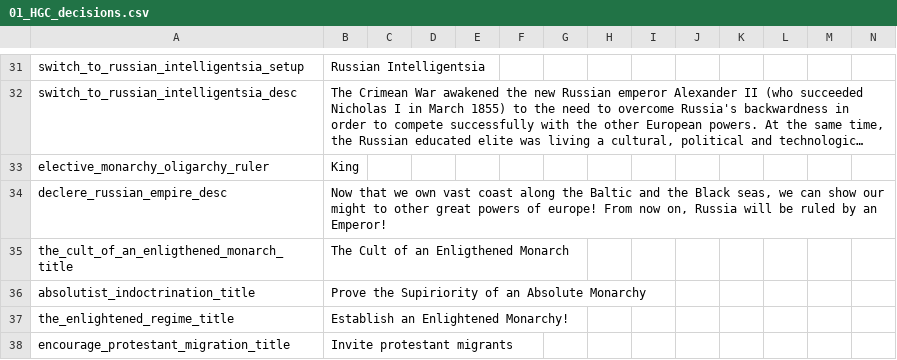
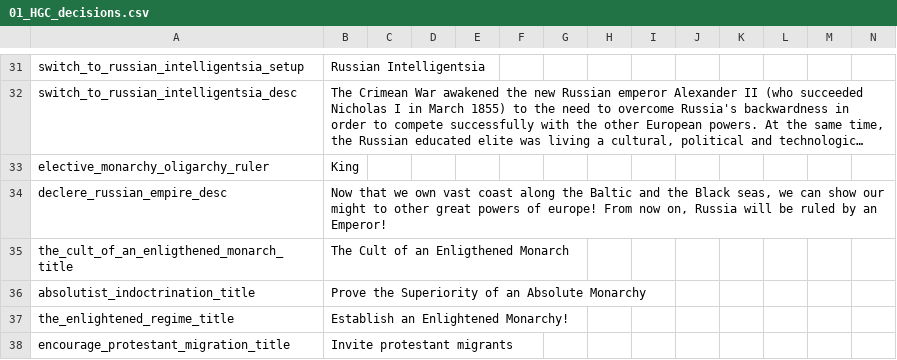
Before and after one commit to AoE-guys/AoE-SP-VERSION-DISCONTINUED-, a CSV file: AOE/localisation/01_HGC_decisions.csv, drawn as a sheet; only a part is shown, gaps mark what is left out; long unchanged cells end in ….

```diff
--- a/AOE/localisation/01_HGC_decisions.csv
+++ b/AOE/localisation/01_HGC_decisions.csv
@@ -35,3 +35,3 @@ declere_russian_empire_desc;Now that we own vast coast along the Baltic and the
 the_cult_of_an_enligthened_monarch_title;The Cult of an Enligthened Monarch;;;;;;;;;;;;;
-absolutist_indoctrination_title;Prove the Supiriority of an Absolute Monarchy;;;;;;;;;;;;;
+absolutist_indoctrination_title;Prove the Superiority of an Absolute Monarchy;;;;;;;;;;;;;
 the_enlightened_regime_title;Establish an Enlightened Monarchy!;;;;;;;;;;;;;
```
Also changed, not shown: 58 other files.
